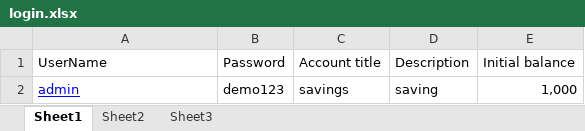
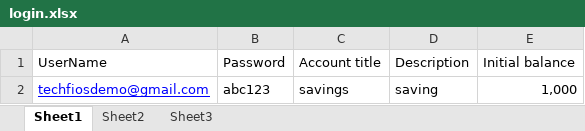
Before and after one commit to Techfios2017/xl_datadriven2, an Excel workbook: WordpressDemo/data/login.xlsx, sheet Sheet1, drawn as a sheet; values as stored, in another font and other column widths than the file's, no borders; the diff names each change by its address in the sheet, - before the commit and + after, or states it on an @@ line.

```diff
--- a/WordpressDemo/data/login.xlsx (sheet Sheet1)
+++ b/WordpressDemo/data/login.xlsx (sheet Sheet1)
-A2 (UserName): admin
+A2 (UserName): techfiosdemo@gmail.com
-B2 (Password): demo123
+B2 (Password): abc123
```
Also changed, not shown: 7 other files.
